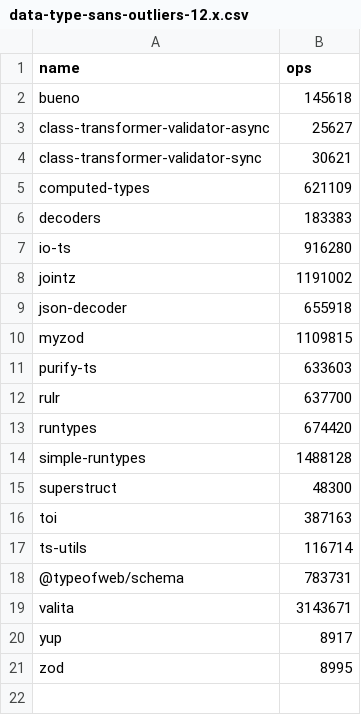
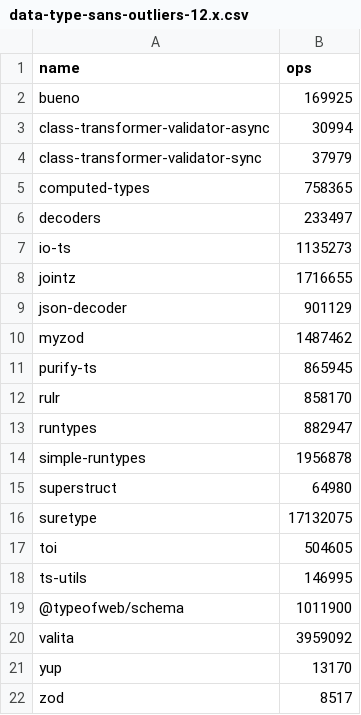
Before and after one commit to moltar/typescript-runtime-type-benchmarks, a CSV file: results/data-type-sans-outliers-12.x.csv, drawn as a sheet.

```diff
--- a/results/data-type-sans-outliers-12.x.csv
+++ b/results/data-type-sans-outliers-12.x.csv
@@ -1,21 +1,22 @@
 name,ops
-bueno,145618
-class-transformer-validator-async,25627
-class-transformer-validator-sync,30621
-computed-types,621109
-decoders,183383
-io-ts,916280
-jointz,1191002
-json-decoder,655918
-myzod,1109815
-purify-ts,633603
-rulr,637700
-runtypes,674420
-simple-runtypes,1488128
-superstruct,48300
-toi,387163
-ts-utils,116714
-@typeofweb/schema,783731
-valita,3143671
-yup,8917
-zod,8995
+bueno,169925
+class-transformer-validator-async,30994
+class-transformer-validator-sync,37979
+computed-types,758365
+decoders,233497
+io-ts,1135273
+jointz,1716655
+json-decoder,901129
+myzod,1487462
+purify-ts,865945
+rulr,858170
+runtypes,882947
+simple-runtypes,1956878
+superstruct,64980
+suretype,17132075
+toi,504605
+ts-utils,146995
+@typeofweb/schema,1011900
+valita,3959092
+yup,13170
+zod,8517
```
Also changed, not shown: results/data-type-12.x.csv, 4 other files.
